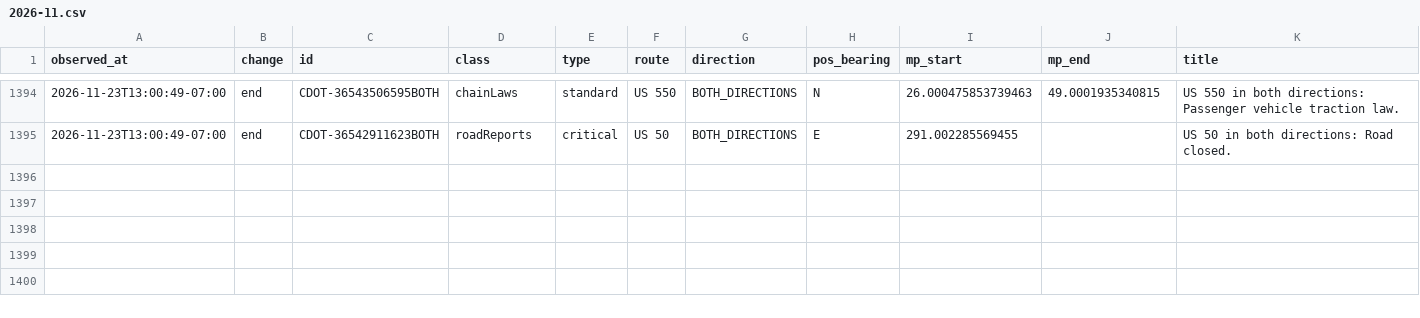
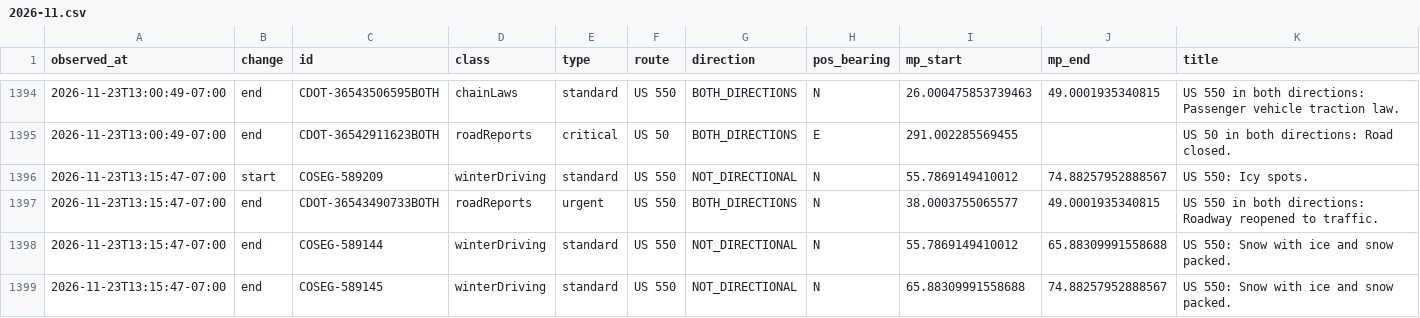
Before and after one commit to i70skibum/ski-logger, a CSV file: data/events/2026-11.csv, drawn as a sheet; only a part is shown, gaps mark what is left out; rows hold the shown columns only; the diff names each change by its address in the sheet, - before the commit and + after, or states it on an @@ line.

Commit message:
data 2026-11-23T20:19Z

```diff
--- a/data/events/2026-11.csv
+++ b/data/events/2026-11.csv
+row 1396: 2026-11-23T13:15:47-07:00 | start | COSEG-589209 | winterDriving | standard | US 550 | NOT_DIRECTIONAL | N | 55.7869149410012 | 74.88257952888567 | US 550: Icy spots.
+row 1397: 2026-11-23T13:15:47-07:00 | end | CDOT-36543490733BOTH | roadReports | urgent | US 550 | BOTH_DIRECTIONS | N | 38.0003755065577 | 49.0001935340815 | US 550 in both directions: Roadway reopened to traffic.
+row 1398: 2026-11-23T13:15:47-07:00 | end | COSEG-589144 | winterDriving | standard | US 550 | NOT_DIRECTIONAL | N | 55.7869149410012 | 65.88309991558688 | US 550: Snow with ice and snow packed.
+row 1399: 2026-11-23T13:15:47-07:00 | end | COSEG-589145 | winterDriving | standard | US 550 | NOT_DIRECTIONAL | N | 65.88309991558688 | 74.88257952888567 | US 550: Snow with ice and snow packed.
```
Also changed, not shown: data/plows/2026-11.csv, data/road_conditions/2026-11.csv, 6 other files.
